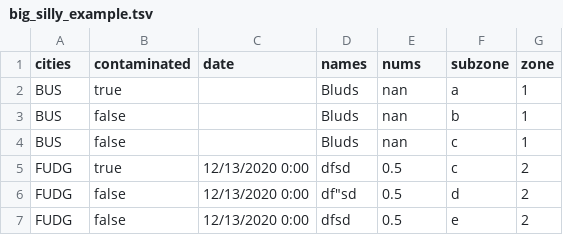
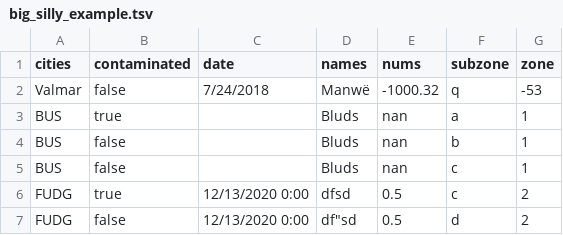
Before and after one commit to molsonkiko/NppCSharpPluginPack, a TSV file: testfiles/big_silly_example.tsv, drawn as a sheet; only a part is shown; the shorter side is filled out with more unchanged rows.

```diff
--- a/testfiles/big_silly_example.tsv
+++ b/testfiles/big_silly_example.tsv
@@ -1,2 +1,3 @@
 cities	contaminated	date	names	nums	subzone	zone
+Valmar	false	7/24/2018	Manwë	-1000.32	q	-53
 BUS	true		Bluds	nan	a	1
```
Also changed, not shown: 6 other files.
